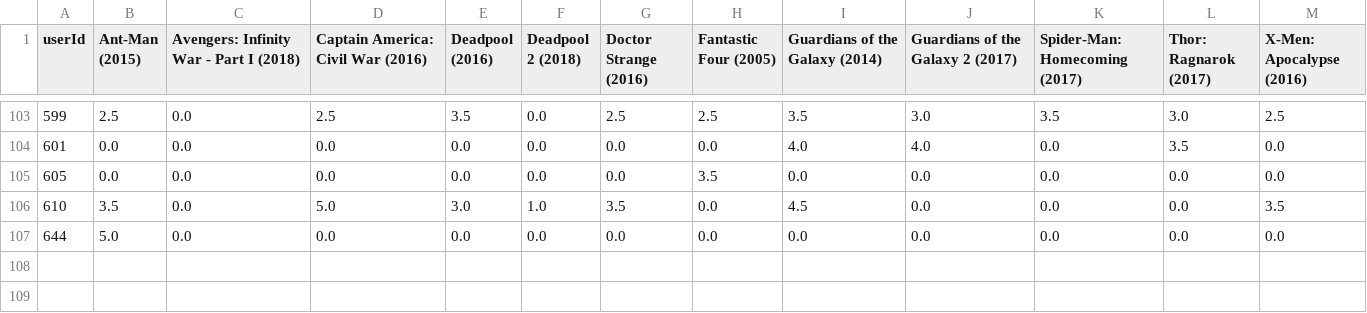
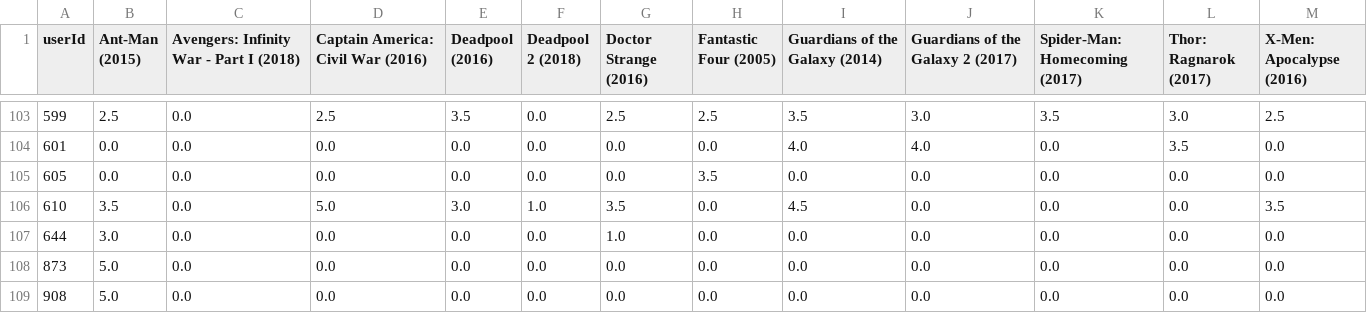
Before and after one commit to helios2k/CPS-842-Movie-Recommender, a CSV file: userItemMatrix.csv (was data/userItemMatrix.csv), drawn as a sheet; only a part is shown, gaps mark what is left out.

```diff
--- a/data/userItemMatrix.csv
+++ b/userItemMatrix.csv
@@ -106,2 +106,4 @@ userId,Ant-Man (2015),Avengers: Infinity War - Part I (2018),Captain America: Ci
 610,3.5,0.0,5.0,3.0,1.0,3.5,0.0,4.5,0.0,0.0,0.0,3.5
-644,5.0,0.0,0.0,0.0,0.0,0.0,0.0,0.0,0.0,0.0,0.0,0.0
+644,3.0,0.0,0.0,0.0,0.0,1.0,0.0,0.0,0.0,0.0,0.0,0.0
+873,5.0,0.0,0.0,0.0,0.0,0.0,0.0,0.0,0.0,0.0,0.0,0.0
+908,5.0,0.0,0.0,0.0,0.0,0.0,0.0,0.0,0.0,0.0,0.0,0.0
```
Also changed, not shown: data/dataForItemBased.csv, 10 other files.
